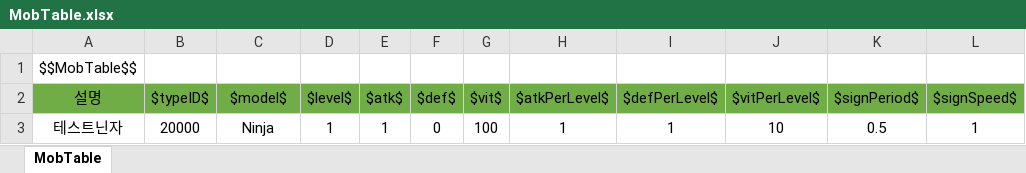
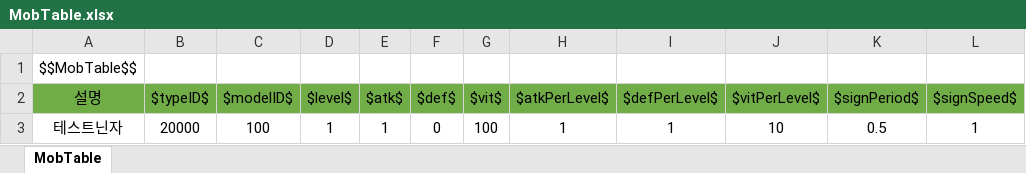
Before and after one commit to wjdgh9577/Unity3D, an Excel workbook: 자작/BeatFighter/Sheets/MobTable.xlsx, sheet MobTable, drawn as a sheet; values as stored, in another font and other column widths than the file's, no borders; the diff names each change by its address in the sheet, - before the commit and + after, or states it on an @@ line.

```diff
--- a/자작/BeatFighter/Sheets/MobTable.xlsx (sheet MobTable)
+++ b/자작/BeatFighter/Sheets/MobTable.xlsx (sheet MobTable)
-C2: $model$
+C2: $modelID$
-C3 ($modelID$): Ninja
+C3 ($modelID$): 100
```
Also changed, not shown: 자작/BeatFighter/Sheets/CharTable.xlsx, 자작/BeatFighter/Sheets/MapTable.xlsx, 53 other files.
